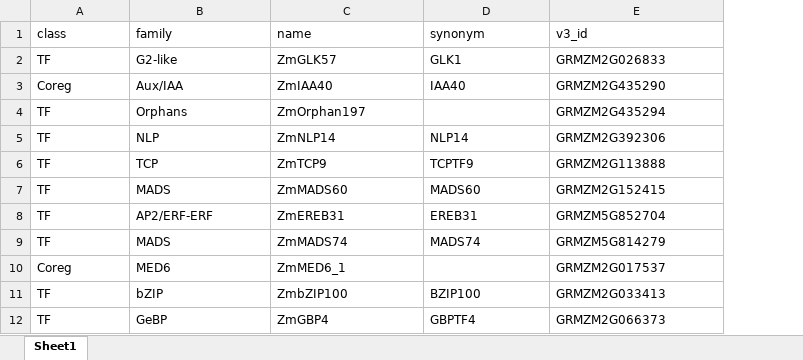
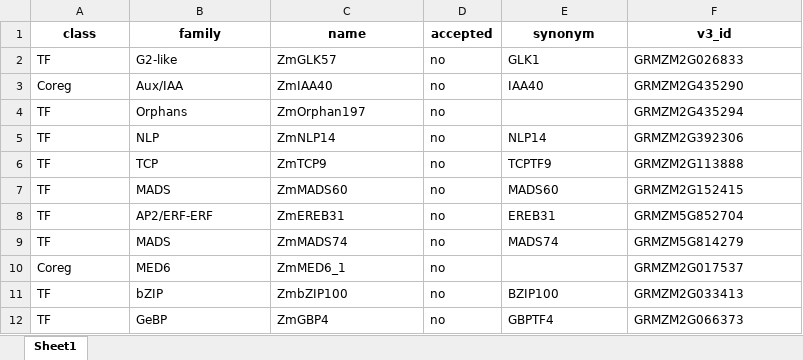
Before and after one commit to grotewold-lab/grassius-db-builder, an Excel workbook: inputs/private_inputs/old_grassius_names.xlsx, sheet Sheet1, drawn as a sheet; only a part is shown; values as stored, in another font and other column widths than the file's, no borders; addresses are those after the commit; the diff names each change by its address in the sheet, - before the commit and + after, or states it on an @@ line.

Commit message:
added synonyms

```diff
--- a/inputs/private_inputs/old_grassius_names.xlsx (sheet Sheet1)
+++ b/inputs/private_inputs/old_grassius_names.xlsx (sheet Sheet1)
+column D (accepted), rows 2-12: all no
@@ A1:C1 bold: off → on, alignment: left → center @@
@@ E1:F1 bold: off → on, alignment: left → center @@
```
Also changed, not shown: 6 other files.
